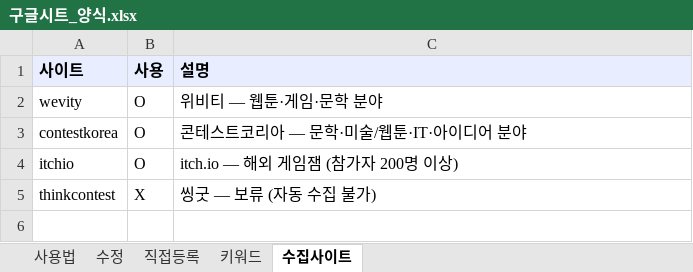
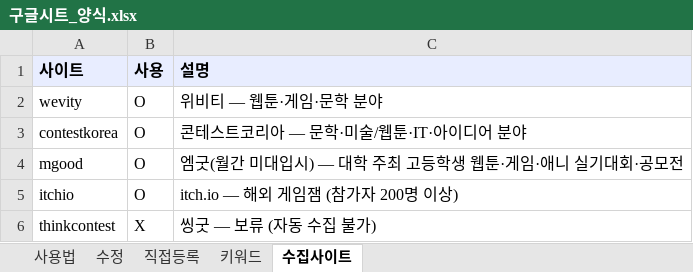
Before and after one commit to rudvlfr-coder/contest, an Excel workbook: docs/구글시트_양식.xlsx, sheet 수집사이트, drawn as a sheet; values as stored, in another font and other column widths than the file's, no borders; the diff names each change by its address in the sheet, - before the commit and + after, or states it on an @@ line.

```diff
--- a/docs/구글시트_양식.xlsx (sheet 수집사이트)
+++ b/docs/구글시트_양식.xlsx (sheet 수집사이트)
+row 4: mgood | O | 엠굿(월간 미대입시) — 대학 주최 고등학생 웹툰·게임·애니 실기대회·공모전
```
Also changed, not shown: sheet 수정, sheet 키워드, sheet 사용법, 27 other files.
